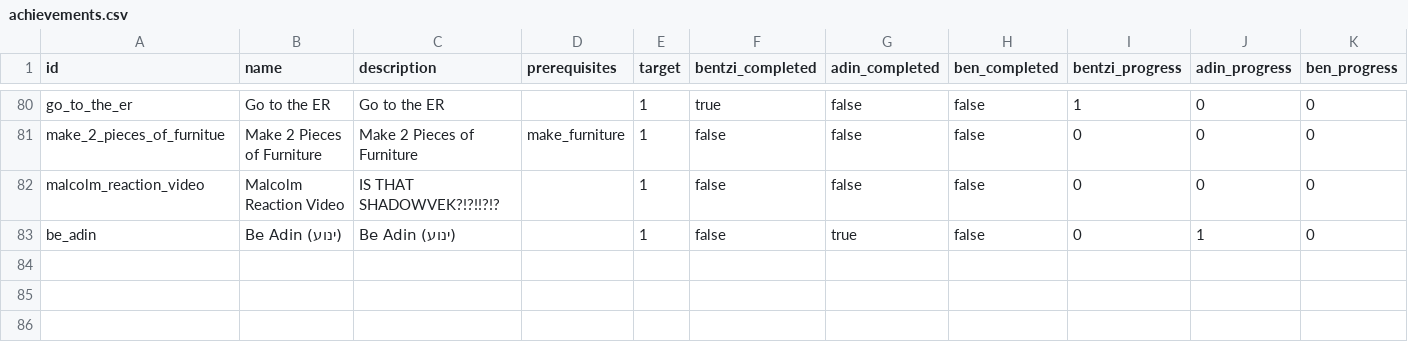
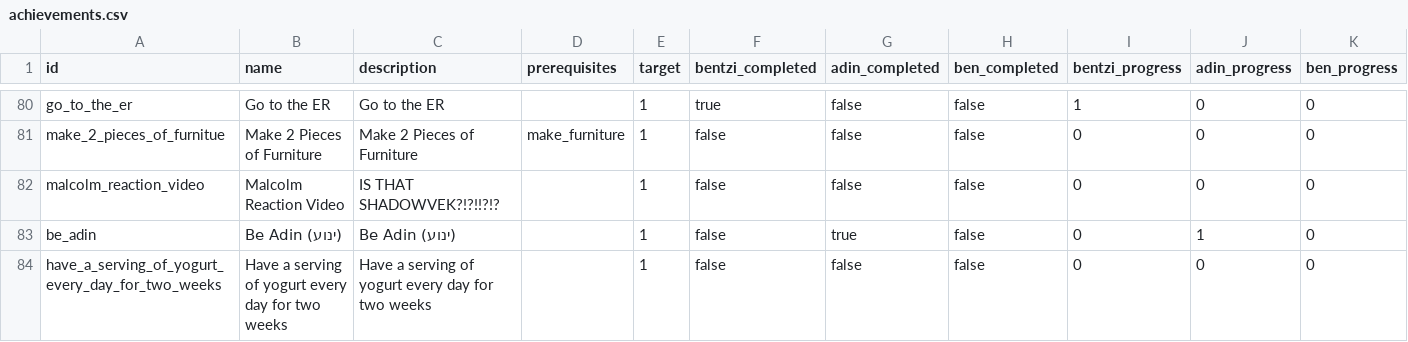
Before and after one commit to benpomeranz/benpomeranz.github.io, a CSV file: achievements/achievements.csv, drawn as a sheet; only a part is shown, gaps mark what is left out; the diff names each change by its address in the sheet, - before the commit and + after, or states it on an @@ line.

Commit message:
Update achievements data

```diff
--- a/achievements/achievements.csv
+++ b/achievements/achievements.csv
+row 84: have_a_serving_of_yogurt_every_day_for_two_weeks | Have a serving of yogurt every day for two weeks | Have a serving of yogurt every day for two weeks |  | 1 | false | false | false | 0 | 0 | 0
```
